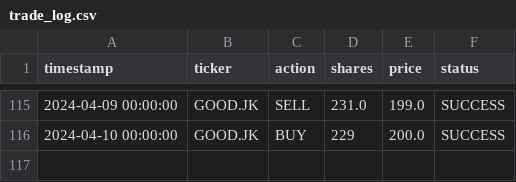
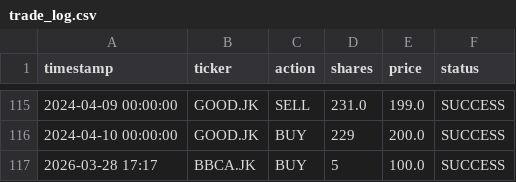
Before and after one commit to PLWEP/Glu-Stock, a CSV file: execution/trade_log.csv, drawn as a sheet; only a part is shown, gaps mark what is left out; the diff names each change by its address in the sheet, - before the commit and + after, or states it on an @@ line.

Commit message:
feat: implement execution engine, portfolio management, and trade logging system

```diff
--- a/execution/trade_log.csv
+++ b/execution/trade_log.csv
+row 117: 2026-03-28 17:17 | BBCA.JK | BUY | 5 | 100.0 | SUCCESS
```
Also changed, not shown: 5 other files.
